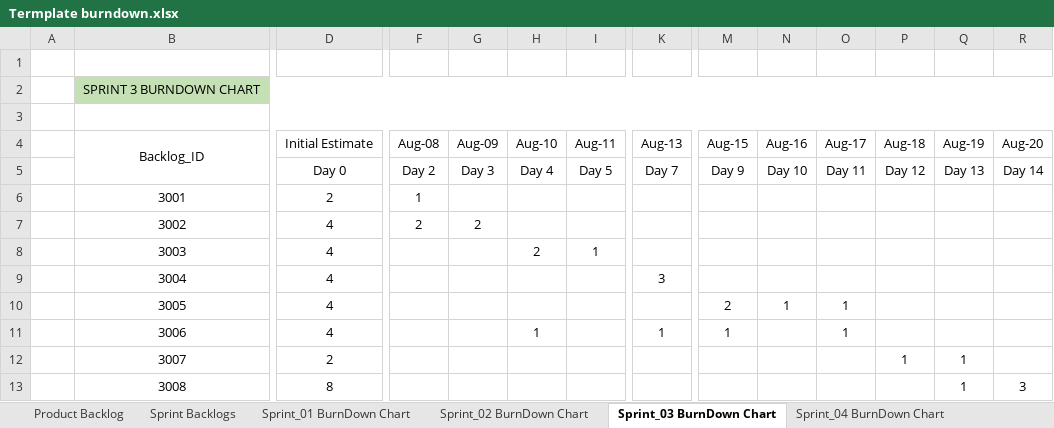
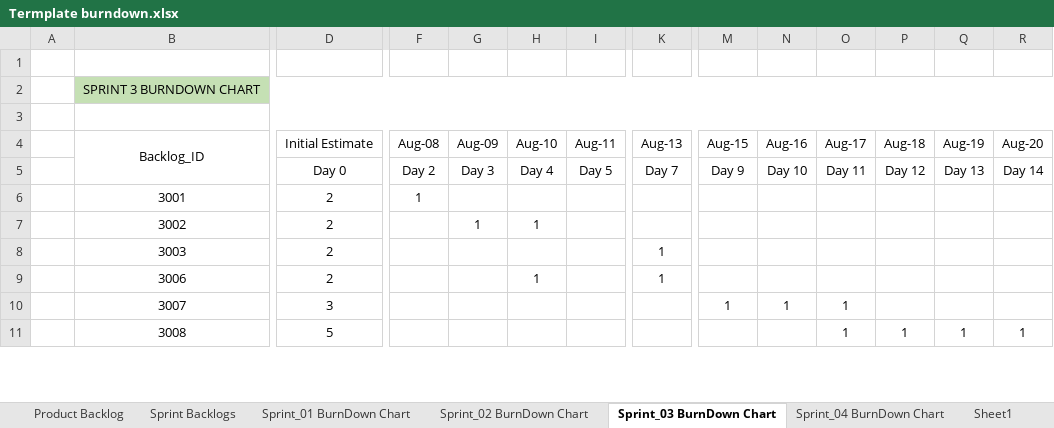
Before and after one commit to THOMASBAIJU/Batsman_Bowler_Matchup, an Excel workbook: Documentation/Termplate burndown.xlsx, sheet Sprint_03 BurnDown Chart, drawn as a sheet; only a part is shown, gaps mark what is left out; values as stored, in another font and other column widths than the file's, no borders; charts and pictures not drawn; removed rows and columns are numbered as before the commit, all else as after; rows hold the shown columns only; the diff covers the shown part only; the diff names each change by its address in the sheet, - before the commit and + after, or states it on an @@ line.

```diff
--- a/Documentation/Termplate burndown.xlsx (sheet Sprint_03 BurnDown Chart)
+++ b/Documentation/Termplate burndown.xlsx (sheet Sprint_03 BurnDown Chart)
+sheet tab: Sheet1
-D7:D8 (Initial Estimate): 4
+D7:D8 (Initial Estimate): 2
-F7 (Aug-08): 2
+F7 (Aug-08): (empty)
-G7 (Aug-09): 2
+G7 (Aug-09): 1
-H7 (Aug-10): (empty)
+H7 (Aug-10): 1
-H8 (Aug-10): 2
+H8 (Aug-10): (empty)
-I8 (Aug-11): 1
+I8 (Aug-11): (empty)
-K8 (Aug-13): (empty)
+K8 (Aug-13): 1
-row 9:  | 3004 | 4 |  |  |  |  | 3
-row 10:  | 3005 | 4 |  |  |  |  |  | 2 | 1 | 1
-D9 (Initial Estimate): 4
+D9 (Initial Estimate): 2
-M9 (Aug-15): 1
+M9 (Aug-15): (empty)
-O9 (Aug-17): 1
+O9 (Aug-17): (empty)
-D10 (Initial Estimate): 2
+D10 (Initial Estimate): 3
-M10 (Aug-15): (empty)
+M10 (Aug-15): 1
-N10 (Aug-16): (empty)
+N10 (Aug-16): 1
-O10:O11 (Aug-17): (empty)
+O10:O11 (Aug-17): 1
-P10 (Aug-18): 1
+P10 (Aug-18): (empty)
-Q10 (Aug-19): 1
+Q10 (Aug-19): (empty)
-D11 (Initial Estimate): 8
+D11 (Initial Estimate): 5
-P11 (Aug-18): (empty)
+P11 (Aug-18): 1
-R11 (Aug-20): 3
+R11 (Aug-20): 1
```
Also changed, not shown: 34 edited cells elsewhere in this sheet, sheet Sprint_04 BurnDown Chart, formulas that keep their value, charts or pictures, 59 other files.
